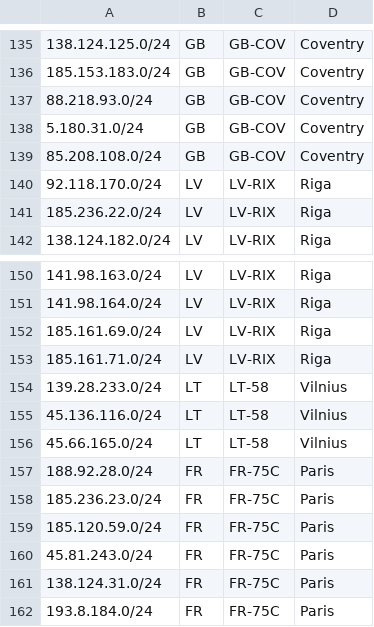
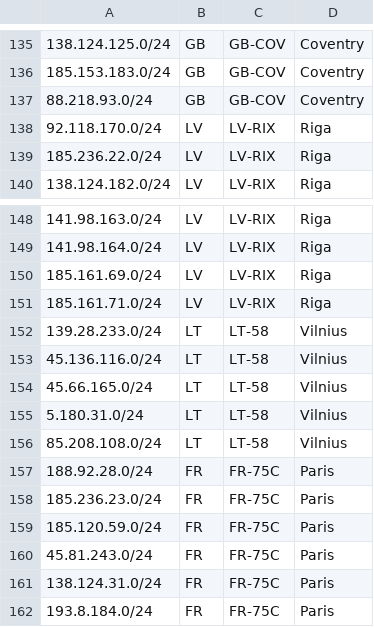
Before and after one commit to ib-systems/geofeed, a CSV file: range.csv, drawn as a sheet; only a part is shown, gaps mark what is left out.

Commit message:
Move IP ranges from Coventry to Vilnius
Removed two IP ranges from Coventry and added them to Vilnius.

```diff
--- a/range.csv
+++ b/range.csv
@@ -137,4 +137,2 @@
 88.218.93.0/24,GB,GB-COV,Coventry,
-5.180.31.0/24,GB,GB-COV,Coventry,
-85.208.108.0/24,GB,GB-COV,Coventry,
 92.118.170.0/24,LV,LV-RIX,Riga,
@@ -156,2 +154,4 @@
 45.66.165.0/24,LT,LT-58,Vilnius,
+5.180.31.0/24,LT,LT-58,Vilnius,
+85.208.108.0/24,LT,LT-58,Vilnius,
 188.92.28.0/24,FR,FR-75C,Paris,
```
